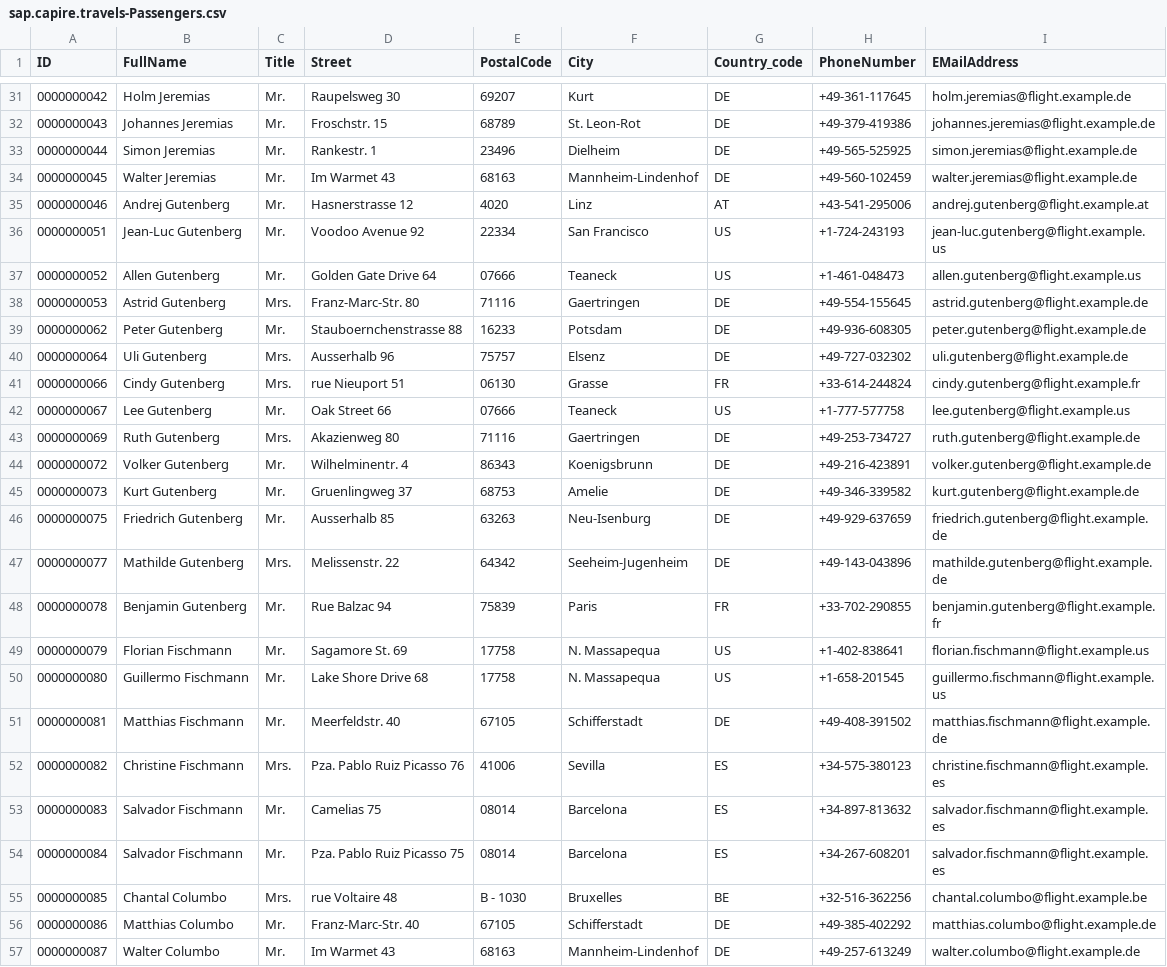
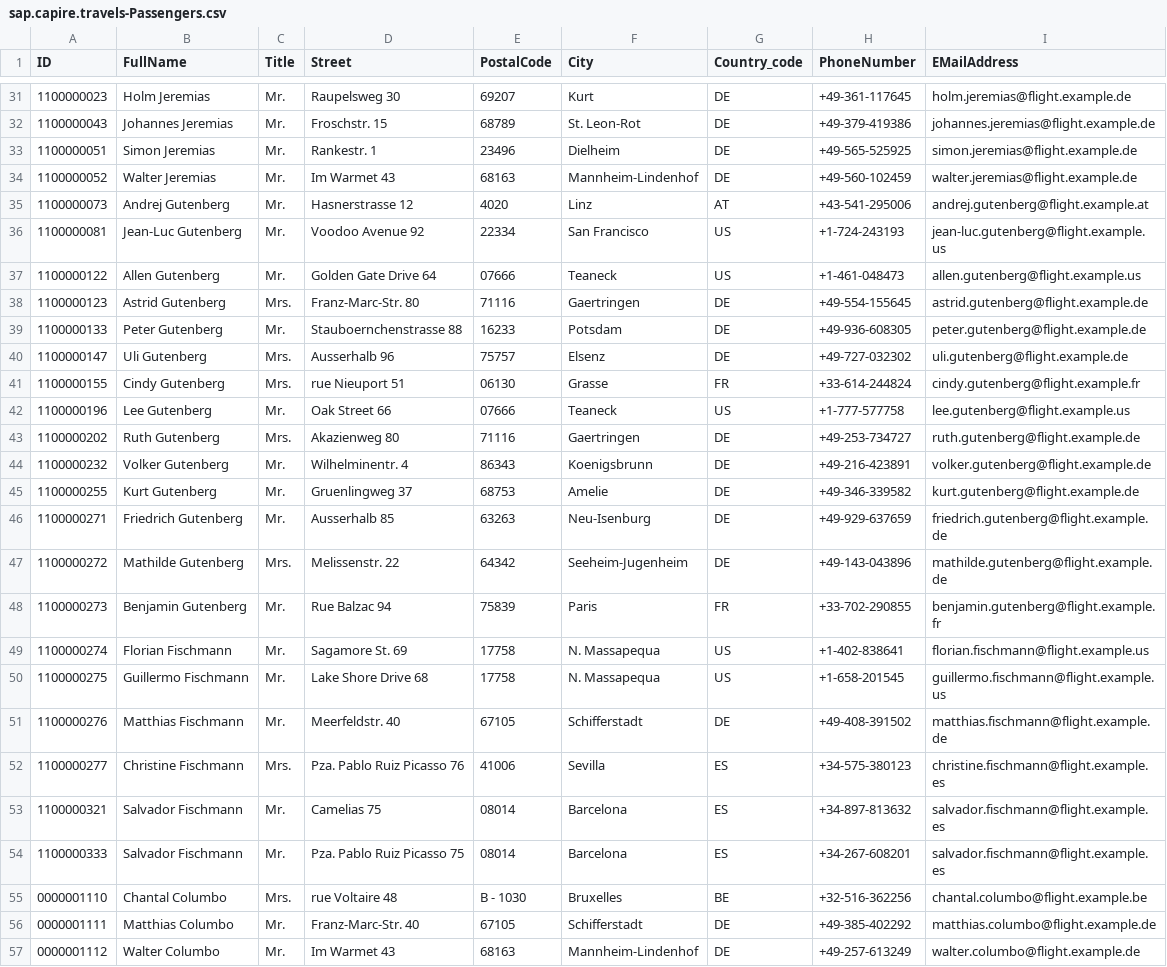
Before and after one commit to equinor/edc-removing-the-sap-from-the-sap-developer, a CSV file: ws/xtravels/db/data/sap.capire.travels-Passengers.csv, drawn as a sheet; only a part is shown, gaps mark what is left out; the diff covers the shown part only; the diff names each change by its address in the sheet, - before the commit and + after, or states it on an @@ line.

```diff
--- a/ws/xtravels/db/data/sap.capire.travels-Passengers.csv
+++ b/ws/xtravels/db/data/sap.capire.travels-Passengers.csv
-A31 (ID): 0000000042
+A31 (ID): 1100000023
-A32 (ID): 0000000043
+A32 (ID): 1100000043
-A33 (ID): 0000000044
+A33 (ID): 1100000051
-A34 (ID): 0000000045
+A34 (ID): 1100000052
-A35 (ID): 0000000046
+A35 (ID): 1100000073
-A36 (ID): 0000000051
+A36 (ID): 1100000081
-A37 (ID): 0000000052
+A37 (ID): 1100000122
-A38 (ID): 0000000053
+A38 (ID): 1100000123
-A39 (ID): 0000000062
+A39 (ID): 1100000133
-A40 (ID): 0000000064
+A40 (ID): 1100000147
-A41 (ID): 0000000066
+A41 (ID): 1100000155
-A42 (ID): 0000000067
+A42 (ID): 1100000196
-A43 (ID): 0000000069
+A43 (ID): 1100000202
-A44 (ID): 0000000072
+A44 (ID): 1100000232
-A45 (ID): 0000000073
+A45 (ID): 1100000255
-A46 (ID): 0000000075
+A46 (ID): 1100000271
-A47 (ID): 0000000077
+A47 (ID): 1100000272
-A48 (ID): 0000000078
+A48 (ID): 1100000273
-A49 (ID): 0000000079
+A49 (ID): 1100000274
-A50 (ID): 0000000080
+A50 (ID): 1100000275
-A51 (ID): 0000000081
+A51 (ID): 1100000276
-A52 (ID): 0000000082
+A52 (ID): 1100000277
-A53 (ID): 0000000083
+A53 (ID): 1100000321
-A54 (ID): 0000000084
+A54 (ID): 1100000333
-A55 (ID): 0000000085
+A55 (ID): 0000001110
-A56 (ID): 0000000086
+A56 (ID): 0000001111
-A57 (ID): 0000000087
+A57 (ID): 0000001112
```
Also changed, not shown: 108 edited cells elsewhere in this file.
